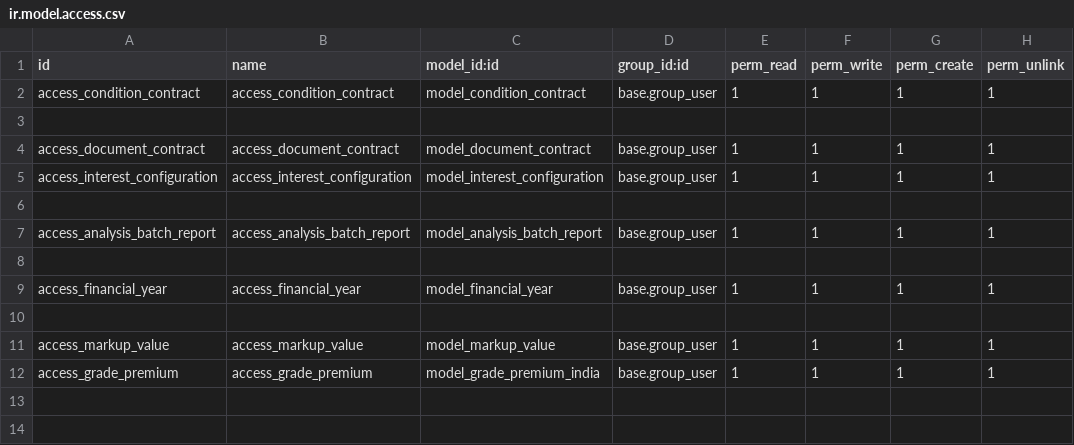
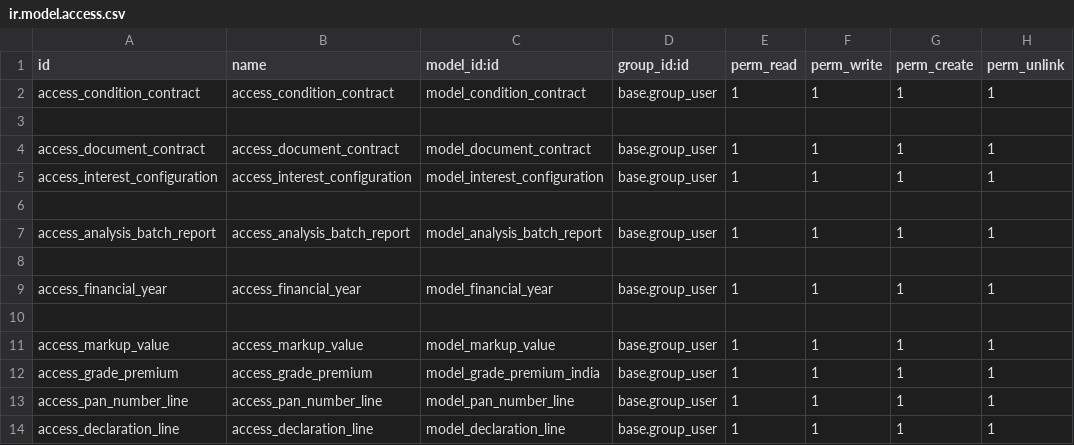
Before and after one commit to thailao2812/ovis16, a CSV file: india_sucden/sd_india_master/security/ir.model.access.csv, drawn as a sheet.

Commit message:
update india

```diff
--- a/india_sucden/sd_india_master/security/ir.model.access.csv
+++ b/india_sucden/sd_india_master/security/ir.model.access.csv
@@ -12 +12,3 @@ access_markup_value,access_markup_value,model_markup_value,base.group_user,1,1,1
 access_grade_premium,access_grade_premium,model_grade_premium_india,base.group_user,1,1,1,1
+access_pan_number_line,access_pan_number_line,model_pan_number_line,base.group_user,1,1,1,1
+access_declaration_line,access_declaration_line,model_declaration_line,base.group_user,1,1,1,1
```
Also changed, not shown: 4 other files.
